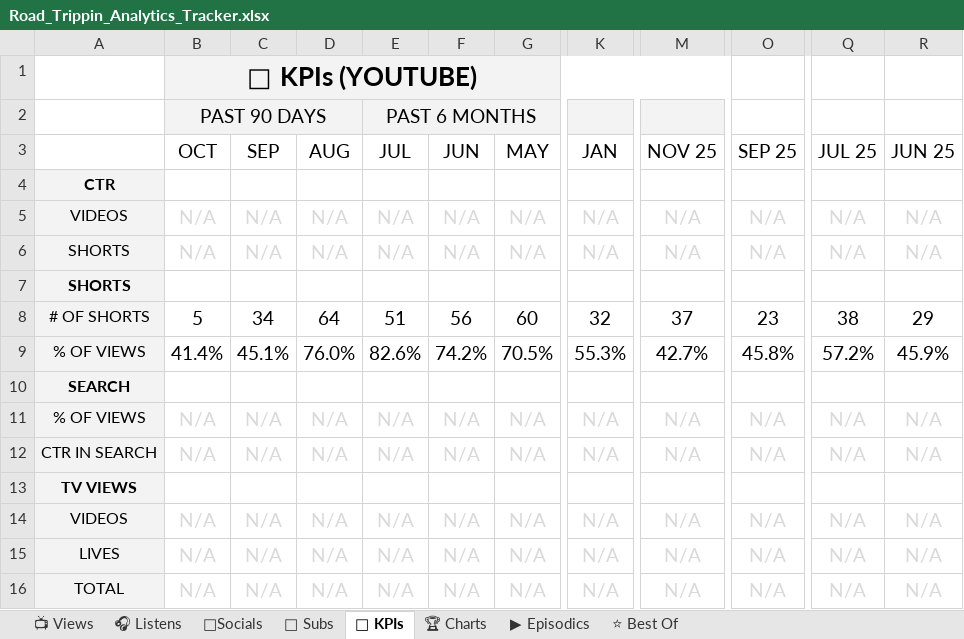
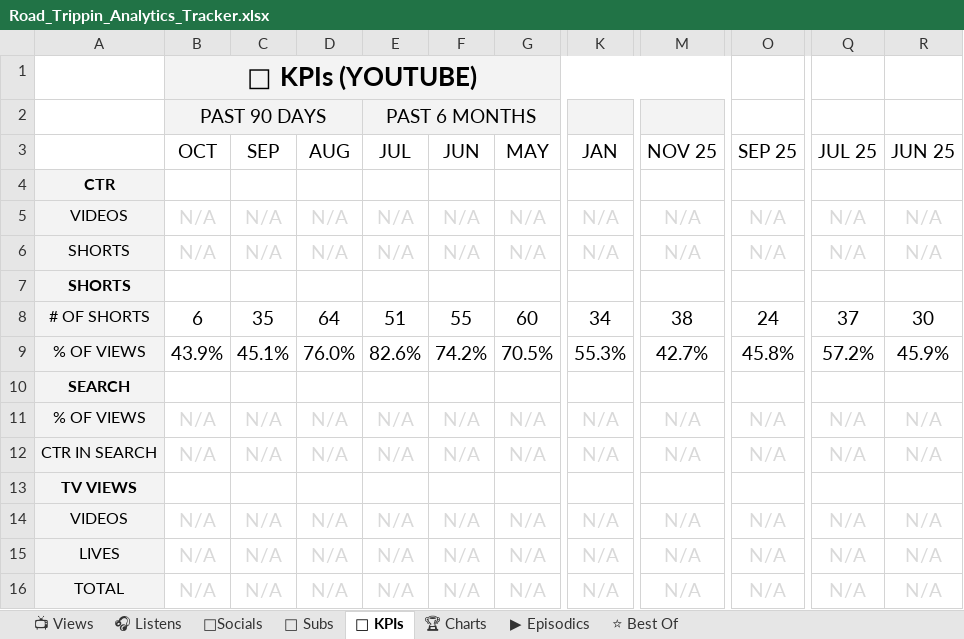
Before and after one commit to raindelaymedia/roadtrippin, an Excel workbook: master/shows/road_trippin/data/Road_Trippin_Analytics_Tracker.xlsx, sheet 🔑 KPIs, drawn as a sheet; only a part is shown, gaps mark what is left out; values as stored, in another font and other column widths than the file's, no borders; the diff names each change by its address in the sheet, - before the commit and + after, or states it on an @@ line.

```diff
--- a/master/shows/road_trippin/data/Road_Trippin_Analytics_Tracker.xlsx (sheet 🔑 KPIs)
+++ b/master/shows/road_trippin/data/Road_Trippin_Analytics_Tracker.xlsx (sheet 🔑 KPIs)
-B8 (OCT): 5
+B8 (OCT): 6
-C8 (SEP): 34
+C8 (SEP): 35
-F8 (JUN): 56
+F8 (JUN): 55
-K8 (JAN): 32
+K8 (JAN): 34
-M8 (NOV 25): 37
+M8 (NOV 25): 38
-O8 (SEP 25): 23
+O8 (SEP 25): 24
-Q8 (JUL 25): 38
+Q8 (JUL 25): 37
-R8 (JUN 25): 29
+R8 (JUN 25): 30
-B9 (OCT): 41.4%
+B9 (OCT): 43.9%
```
Also changed, not shown: sheet 👥 Subs, sheet ⭐ Best Of, sheet 📺 Views, sheet ▶ Episodics, 12 other files.
